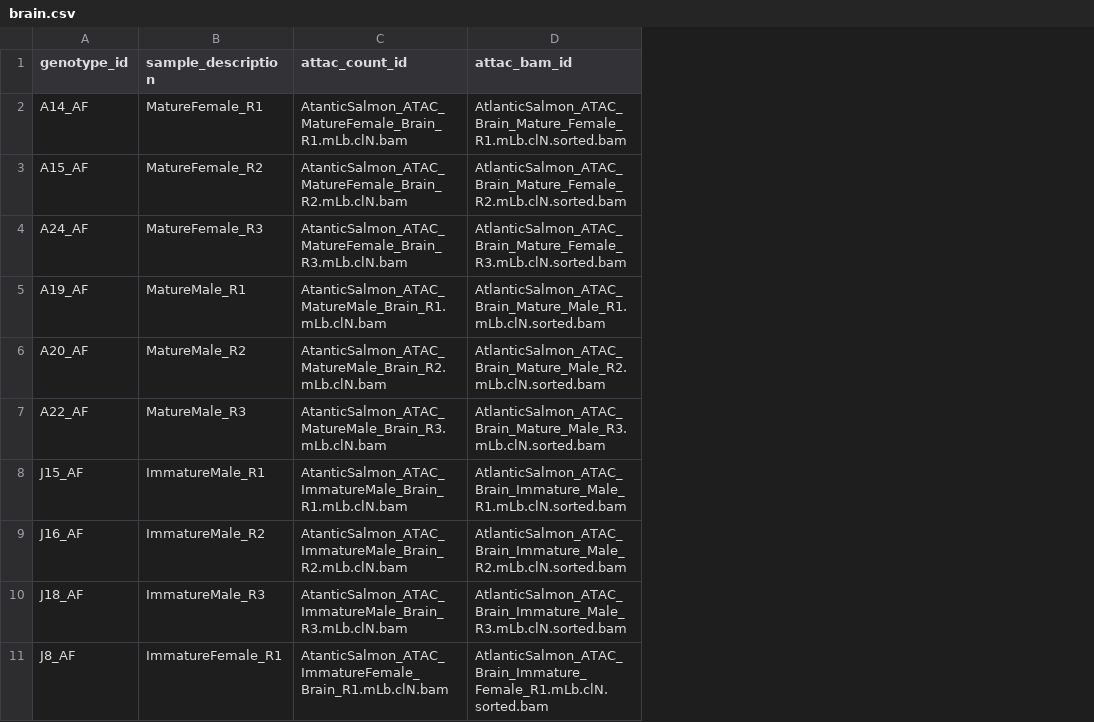
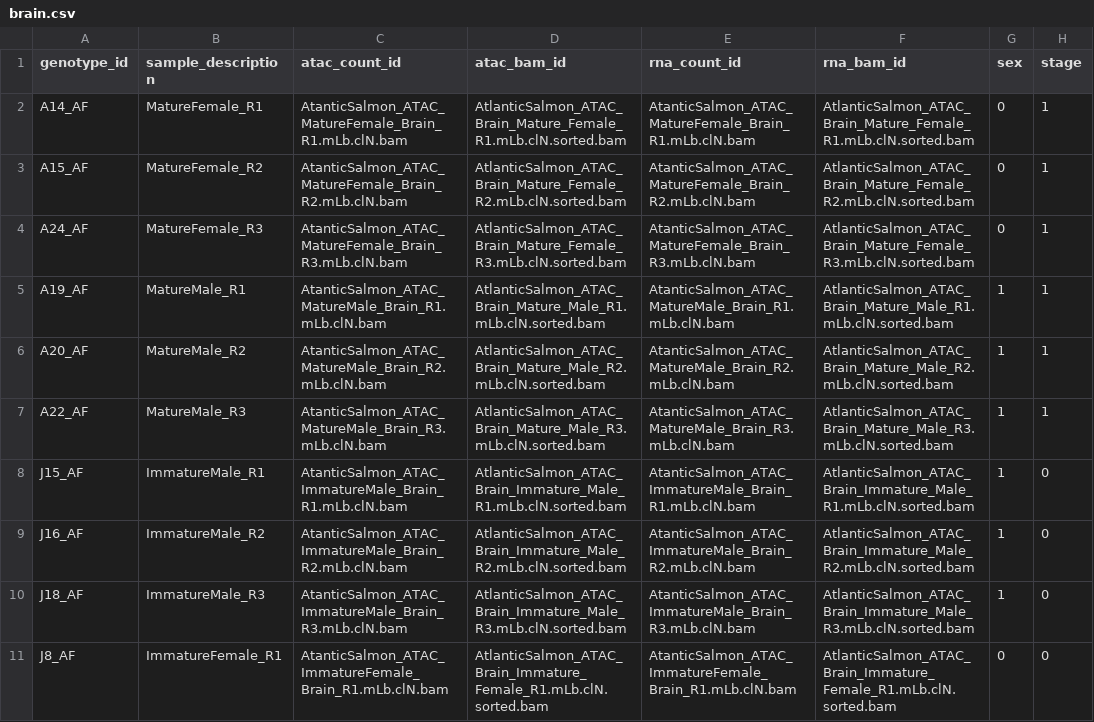
Before and after one commit to datngu/nf-rasqual, a CSV file: data/meta/brain.csv, drawn as a sheet; only a part is shown; the diff names each change by its address in the sheet, - before the commit and + after, or states it on an @@ line.

```diff
--- a/data/meta/brain.csv
+++ b/data/meta/brain.csv
+column E (rna_count_id), rows 2-11: AtanticSalmon_ATAC_MatureFemale_Brain_R1.mLb.clN.bam | AtanticSalmon_ATAC_MatureFemale_Brain_R2.mLb.clN.bam | AtanticSalmon_ATAC_MatureFemale_Brain_R3.mLb.clN.bam | AtanticSalmon_ATAC_MatureMale_Brain_R1.mLb.clN.bam | AtanticSalmon_ATAC_MatureMale_Brain_R2.mLb.clN.bam | AtanticSalmon_ATAC_MatureMale_Brain_R3.mLb.clN.bam | AtanticSalmon_ATAC_ImmatureMale_Brain_R1.mLb.clN.bam | AtanticSalmon_ATAC_ImmatureMale_Brain_R2.mLb.clN.bam | AtanticSalmon_ATAC_ImmatureMale_Brain_R3.mLb.clN.bam | AtanticSalmon_ATAC_ImmatureFemale_Brain_R1.mLb.clN.bam
+column F (rna_bam_id), rows 2-11: AtlanticSalmon_ATAC_Brain_Mature_Female_R1.mLb.clN.sorted.bam | AtlanticSalmon_ATAC_Brain_Mature_Female_R2.mLb.clN.sorted.bam | AtlanticSalmon_ATAC_Brain_Mature_Female_R3.mLb.clN.sorted.bam | AtlanticSalmon_ATAC_Brain_Mature_Male_R1.mLb.clN.sorted.bam | AtlanticSalmon_ATAC_Brain_Mature_Male_R2.mLb.clN.sorted.bam | AtlanticSalmon_ATAC_Brain_Mature_Male_R3.mLb.clN.sorted.bam | AtlanticSalmon_ATAC_Brain_Immature_Male_R1.mLb.clN.sorted.bam | AtlanticSalmon_ATAC_Brain_Immature_Male_R2.mLb.clN.sorted.bam | AtlanticSalmon_ATAC_Brain_Immature_Male_R3.mLb.clN.sorted.bam | AtlanticSalmon_ATAC_Brain_Immature_Female_R1.mLb.clN.sorted.bam
+column G (sex), rows 2-11: 0 | 0 | 0 | 1 | 1 | 1 | 1 | 1 | 1 | 0
+column H (stage), rows 2-11: 1 | 1 | 1 | 1 | 1 | 1 | 0 | 0 | 0 | 0
-C1: attac_count_id
+C1: atac_count_id
-D1: attac_bam_id
+D1: atac_bam_id
```
Also changed, not shown: 10 other files.
